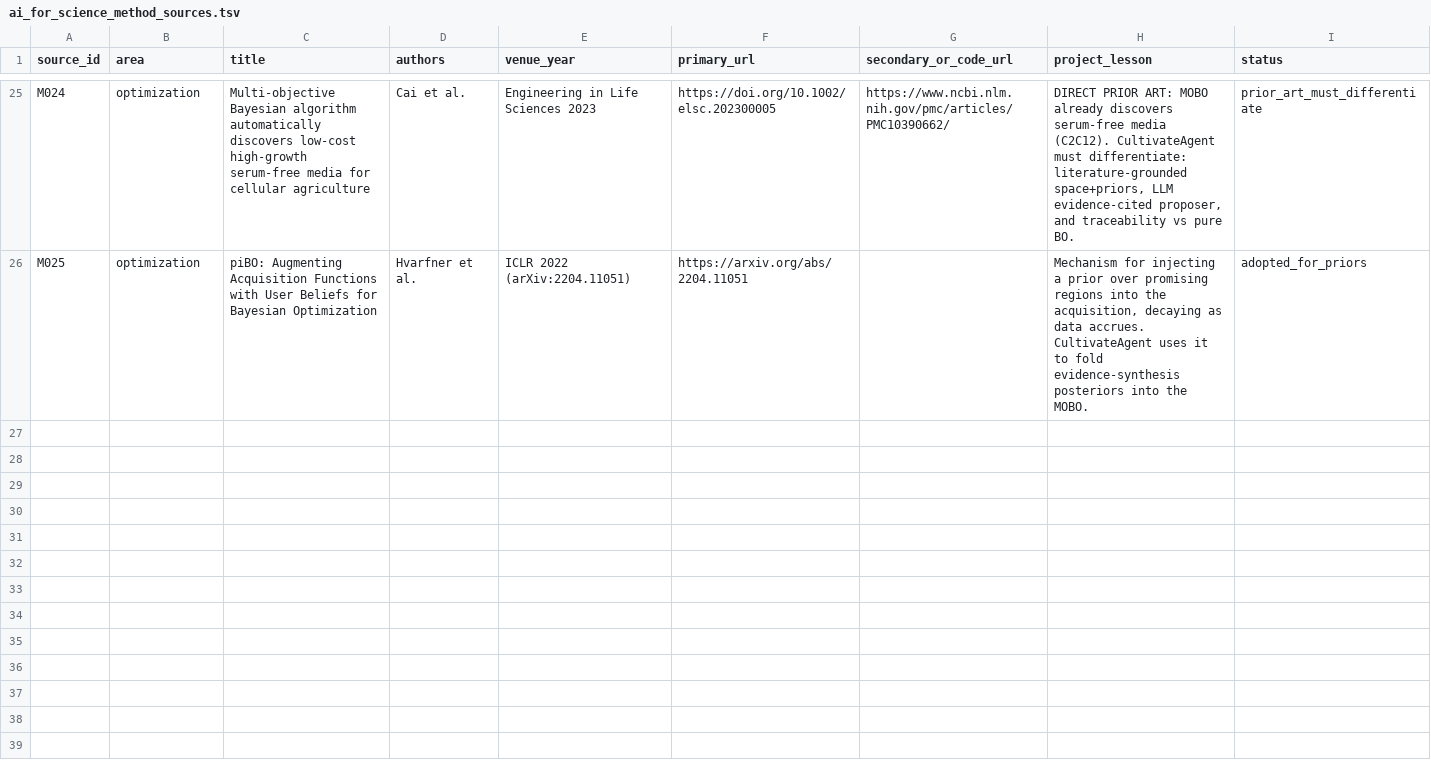
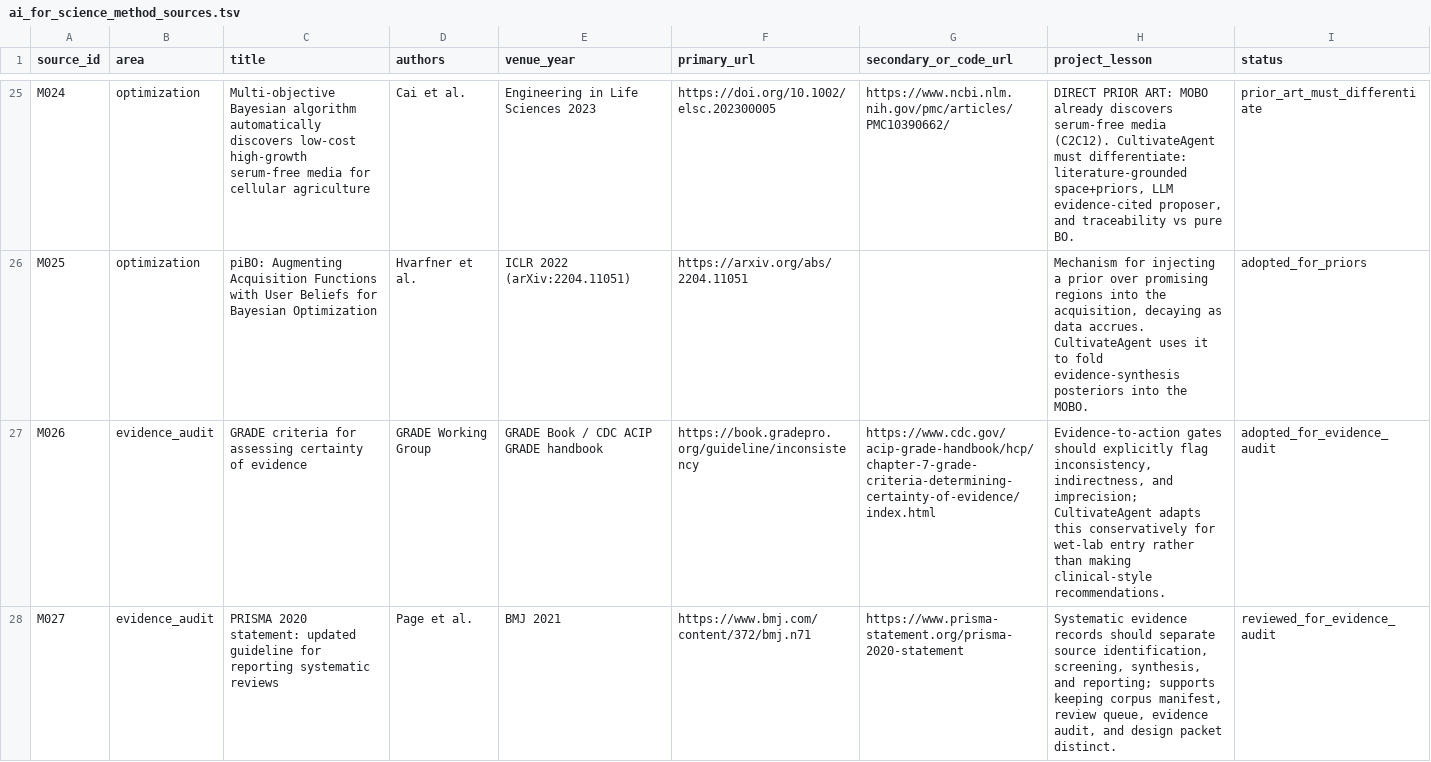
Before and after one commit to SolarAscent/CultivateAgent, a TSV file: data/literature/ai_for_science_method_sources.tsv, drawn as a sheet; only a part is shown, gaps mark what is left out; the diff covers the shown part only.

Commit message:
feat(evidence): add wet-lab entry audit gate
Why:
- Existing effect-item exports mix direct bovine medium evidence with process, scaffold, cross-species, and direction-only claims.
- Wet-lab design should remain blocked until extracted evidence passes deterministic audit and human review.

Coordination:
- Builds on Claude commits d33c3dd and f159f9f without editing their scripts further.
- cultivate evidence now writes effect_items_<outcome>.json so the audit has an official input path.

```diff
--- a/data/literature/ai_for_science_method_sources.tsv
+++ b/data/literature/ai_for_science_method_sources.tsv
@@ -26 +26,3 @@ M024	optimization	Multi-objective Bayesian algorithm automatically discovers low
 M025	optimization	piBO: Augmenting Acquisition Functions with User Beliefs for Bayesian Optimization	Hvarfner et al.	ICLR 2022 (arXiv:2204.11051)	https://arxiv.org/abs/2204.11051		Mechanism for injecting a prior over promising regions into the acquisition, decaying as data accrues. CultivateAgent uses it to fold evidence-synthesis posteriors into the MOBO.	adopted_for_priors
+M026	evidence_audit	GRADE criteria for assessing certainty of evidence	GRADE Working Group	GRADE Book / CDC ACIP GRADE handbook	https://book.gradepro.org/guideline/inconsistency	https://www.cdc.gov/acip-grade-handbook/hcp/chapter-7-grade-criteria-determining-certainty-of-evidence/index.html	Evidence-to-action gates should explicitly flag inconsistency, indirectness, and imprecision; CultivateAgent adapts this conservatively for wet-lab entry rather than making clinical-style recommendations.	adopted_for_evidence_audit
+M027	evidence_audit	PRISMA 2020 statement: updated guideline for reporting systematic reviews	Page et al.	BMJ 2021	https://www.bmj.com/content/372/bmj.n71	https://www.prisma-statement.org/prisma-2020-statement	Systematic evidence records should separate source identification, screening, synthesis, and reporting; supports keeping corpus manifest, review queue, evidence audit, and design packet distinct.	reviewed_for_evidence_audit
```
Also changed, not shown: 1 added row elsewhere in this file, 11 other files.
